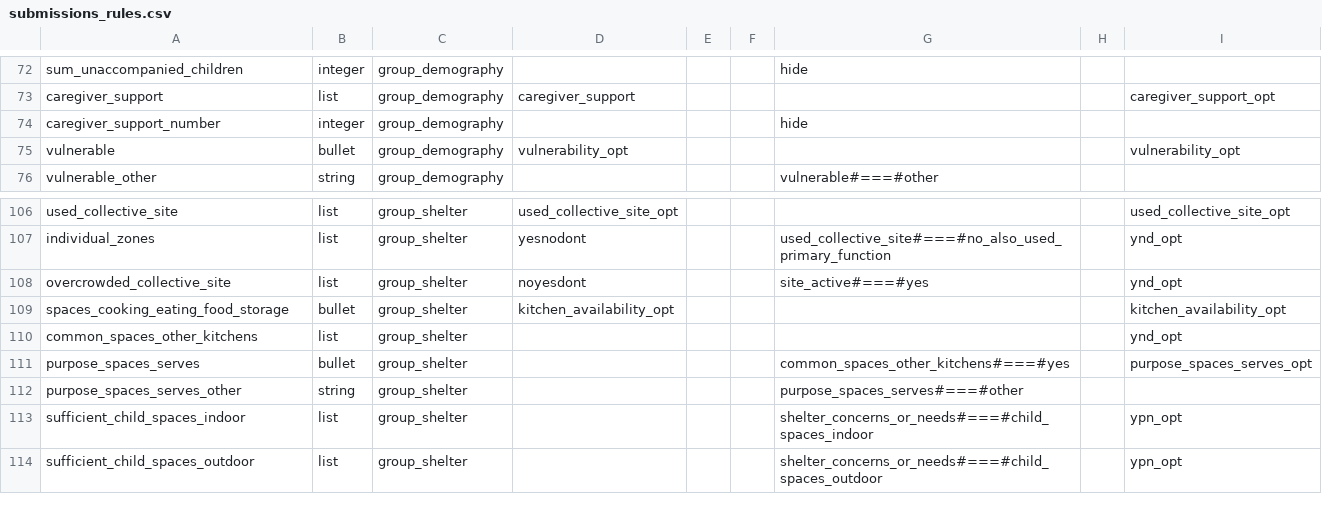
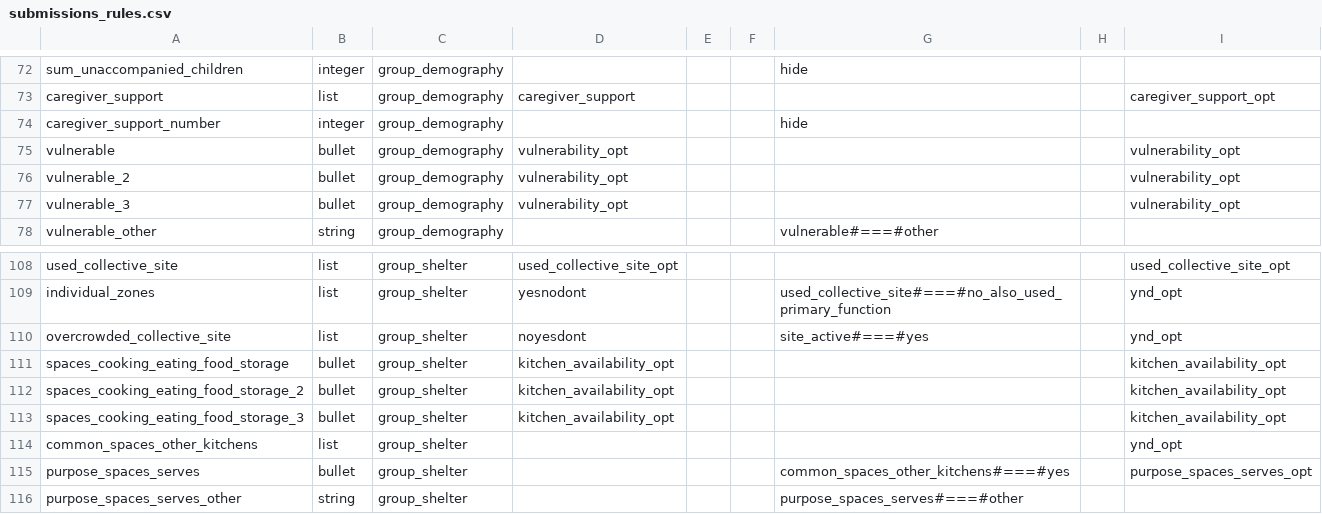
Before and after one commit to CartONG/opsmap-datasets, a CSV file: ukraine_gitlab/FDF/submissions_rules.csv, drawn as a sheet; only a part is shown, gaps mark what is left out; the shorter side is filled out with more unchanged rows.

Commit message:
Update submissions_rules.csv

```diff
--- a/ukraine_gitlab/FDF/submissions_rules.csv
+++ b/ukraine_gitlab/FDF/submissions_rules.csv
@@ -75,2 +75,4 @@ caregiver_support_number;integer;group_demography;;;;hide;;
 vulnerable;bullet;group_demography;vulnerability_opt;;;;;vulnerability_opt
+vulnerable_2;bullet;group_demography;vulnerability_opt;;;;;vulnerability_opt
+vulnerable_3;bullet;group_demography;vulnerability_opt;;;;;vulnerability_opt
 vulnerable_other;string;group_demography;;;;vulnerable#===#other;;
@@ -109,2 +111,4 @@ overcrowded_collective_site;list;group_shelter;noyesdont;;;site_active#===#yes;;
 spaces_cooking_eating_food_storage;bullet;group_shelter;kitchen_availability_opt;;;;;kitchen_availability_opt
+spaces_cooking_eating_food_storage_2;bullet;group_shelter;kitchen_availability_opt;;;;;kitchen_availability_opt
+spaces_cooking_eating_food_storage_3;bullet;group_shelter;kitchen_availability_opt;;;;;kitchen_availability_opt
 common_spaces_other_kitchens;list;group_shelter;;;;;;ynd_opt
```
